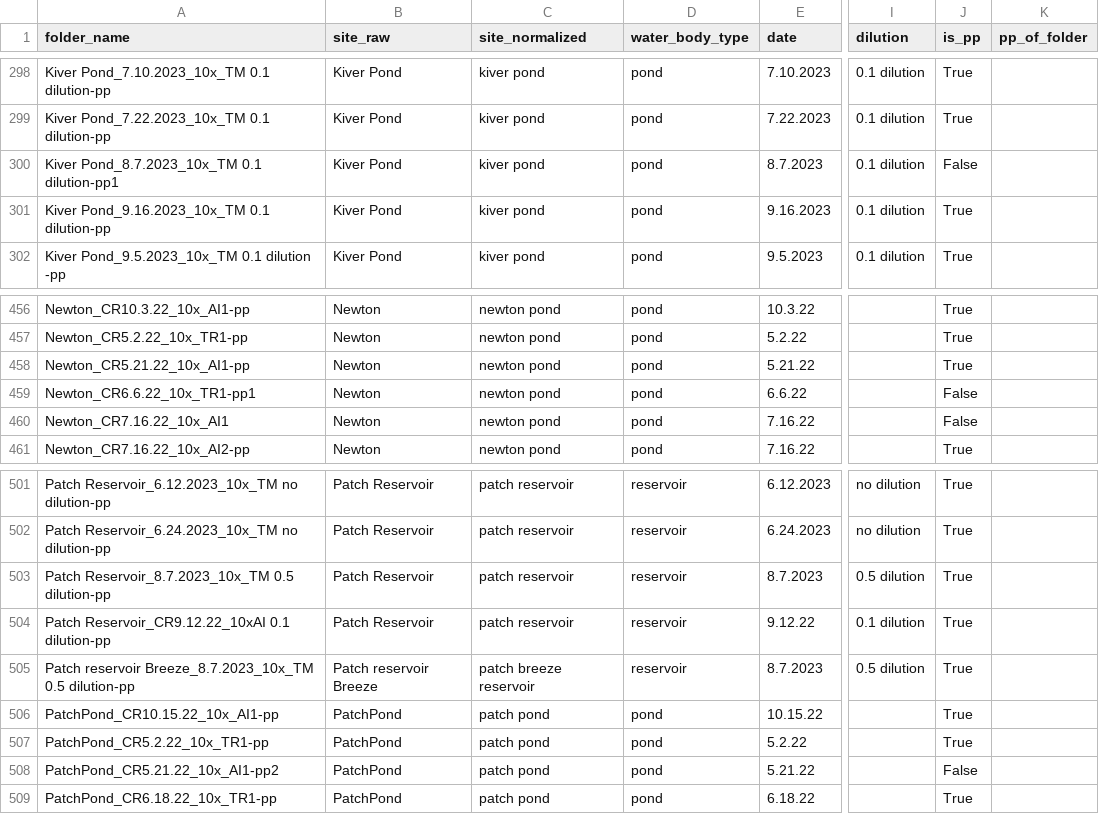
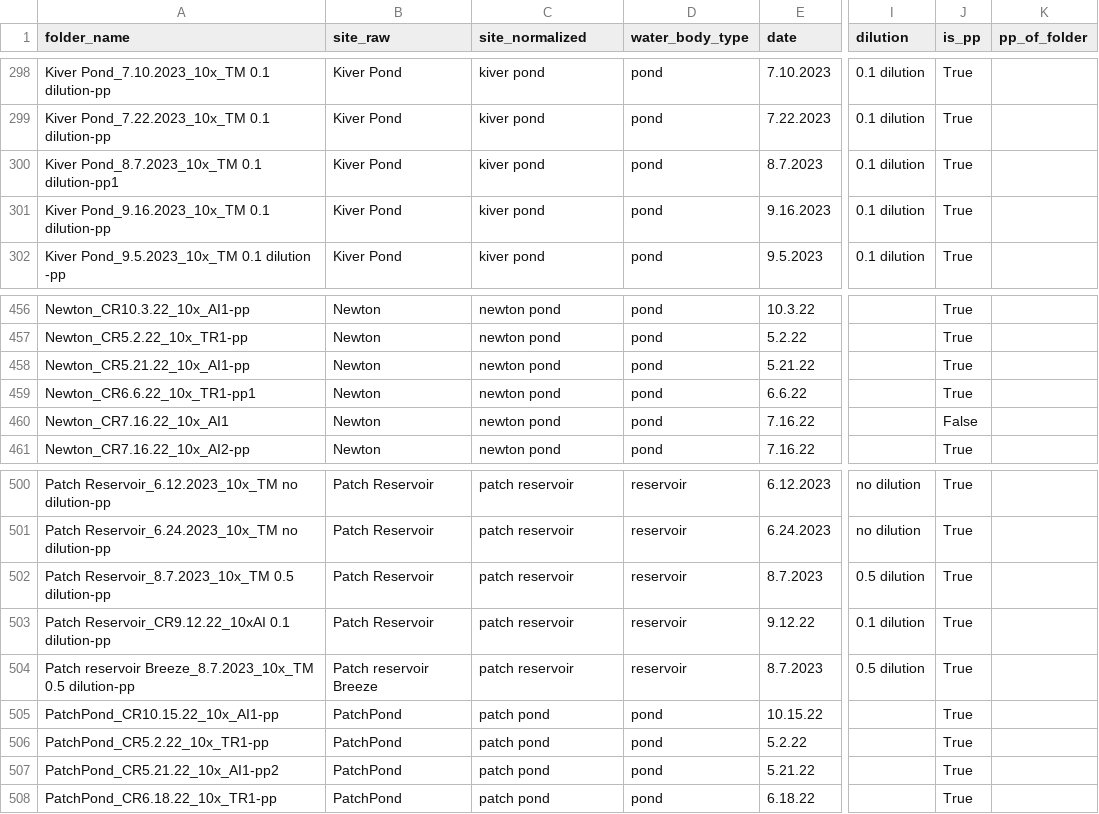
Before and after one commit to DS-Studio-F26/water-sample-image-organization-and-analysis, a CSV file: ProjectCode/catalog_output/folder_summary.csv, drawn as a sheet; only a part is shown, gaps mark what is left out; addresses are those after the commit; the diff covers the shown part only; the diff names each change by its address in the sheet, - before the commit and + after, or states it on an @@ line.

Commit message:
Fix pp-detection regex, exclude duplicate test folder, correct site merging

```diff
--- a/ProjectCode/catalog_output/folder_summary.csv
+++ b/ProjectCode/catalog_output/folder_summary.csv
-J300 (is_pp): False
+J300 (is_pp): True
-J459 (is_pp): False
+J459 (is_pp): True
-C504 (site_normalized): patch breeze reservoir
+C504 (site_normalized): patch reservoir
-J507 (is_pp): False
+J507 (is_pp): True
```
Also changed, not shown: 1 removed row and 14 edited cells elsewhere in this file, 3 other files.
